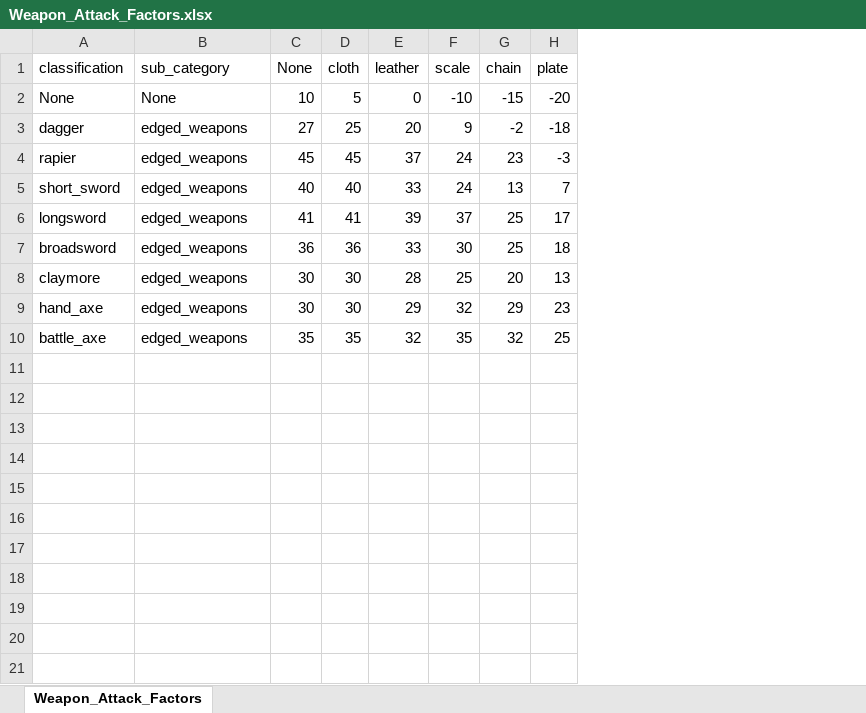
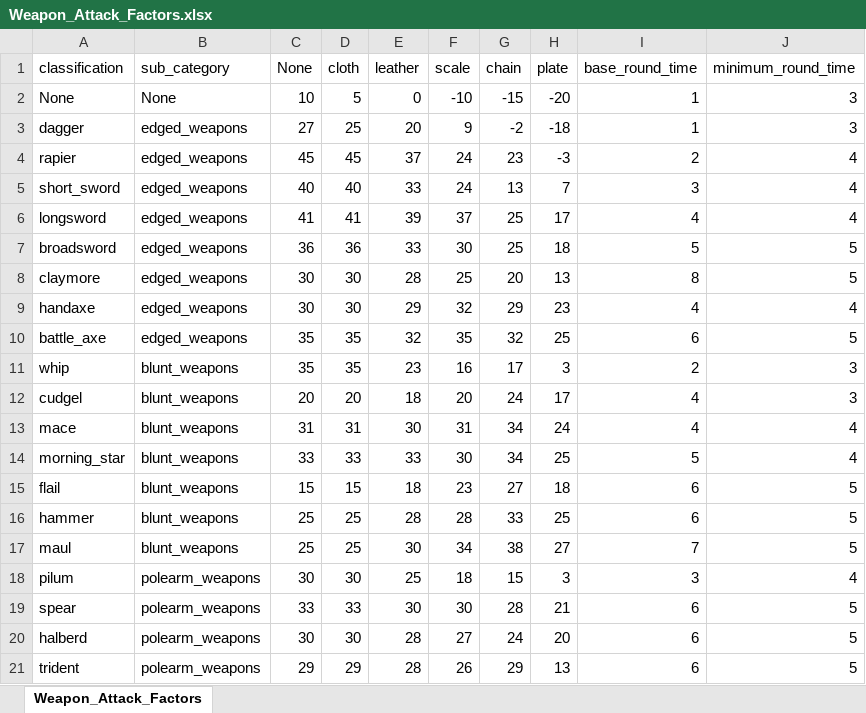
Before and after one commit to turpenar/dion3, an Excel workbook: app/resources/Weapon_Attack_Factors.xlsx, sheet Weapon_Attack_Factors, drawn as a sheet; values as stored, in another font and other column widths than the file's, no borders; the diff names each change by its address in the sheet, - before the commit and + after, or states it on an @@ line.

```diff
--- a/app/resources/Weapon_Attack_Factors.xlsx (sheet Weapon_Attack_Factors)
+++ b/app/resources/Weapon_Attack_Factors.xlsx (sheet Weapon_Attack_Factors)
+column I (base_round_time), rows 2-10: 1 | 1 | 2 | 3 | 4 | 5 | 8 | 4 | 6
+column J (minimum_round_time), rows 2-10: 3 | 3 | 4 | 4 | 4 | 5 | 5 | 4 | 5
-A9 (classification): hand_axe
+A9 (classification): handaxe
+row 11: whip | blunt_weapons | 35 | 35 | 23 | 16 | 17 | 3 | 2 | 3
+row 12: cudgel | blunt_weapons | 20 | 20 | 18 | 20 | 24 | 17 | 4 | 3
+row 13: mace | blunt_weapons | 31 | 31 | 30 | 31 | 34 | 24 | 4 | 4
+row 14: morning_star | blunt_weapons | 33 | 33 | 33 | 30 | 34 | 25 | 5 | 4
+row 15: flail | blunt_weapons | 15 | 15 | 18 | 23 | 27 | 18 | 6 | 5
+row 16: hammer | blunt_weapons | 25 | 25 | 28 | 28 | 33 | 25 | 6 | 5
+row 17: maul | blunt_weapons | 25 | 25 | 30 | 34 | 38 | 27 | 7 | 5
+row 18: pilum | polearm_weapons | 30 | 30 | 25 | 18 | 15 | 3 | 3 | 4
+row 19: spear | polearm_weapons | 33 | 33 | 30 | 30 | 28 | 21 | 6 | 5
+row 20: halberd | polearm_weapons | 30 | 30 | 28 | 27 | 24 | 20 | 6 | 5
+row 21: trident | polearm_weapons | 29 | 29 | 28 | 26 | 29 | 13 | 6 | 5
```
Also changed, not shown: app/resources/Game_Data.xlsx, 18 other files.
